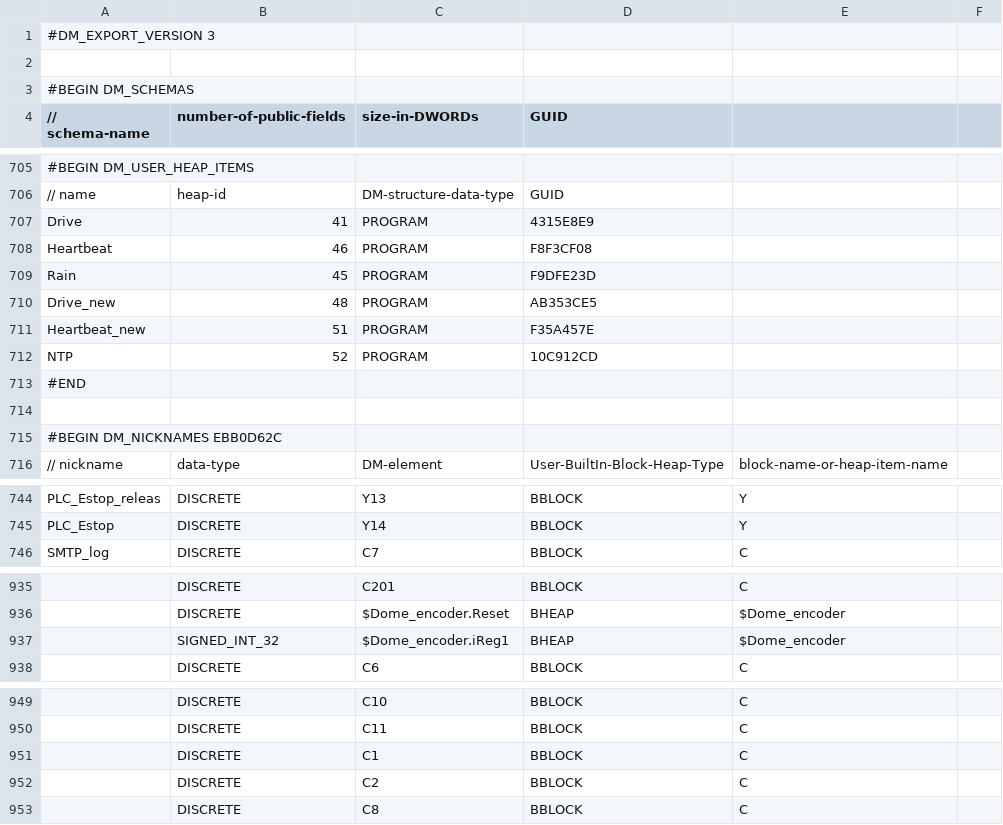
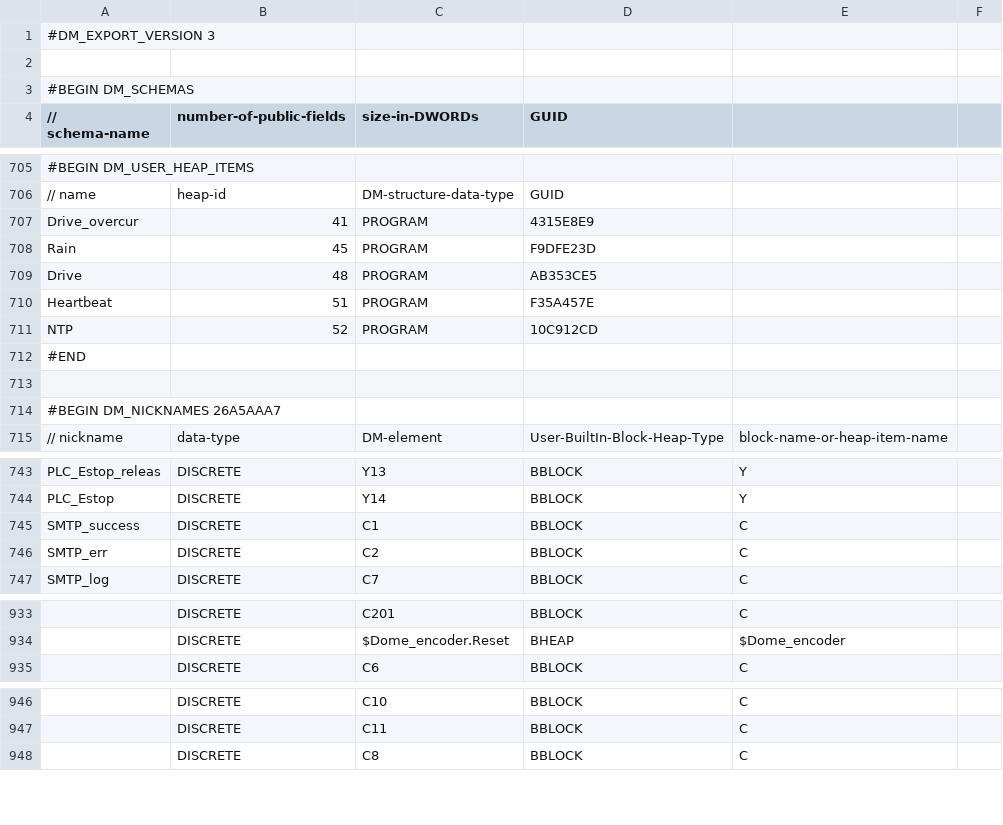
Before and after one commit to sdss/LVM_Enclosure_PLC, a CSV file: PLC code/LVM enclosure_EXPORT_CMORE.csv, drawn as a sheet; only a part is shown, gaps mark what is left out; removed rows and columns are numbered as before the commit, all else as after; the diff covers the shown part only; the diff names each change by its address in the sheet, - before the commit and + after, or states it on an @@ line.

Commit message:
Last update post documentation
Last PLC update after documentation, Found minor bugs while documenting in the overcurrent mode. System checked.

```diff
--- a/PLC code/LVM enclosure_EXPORT_CMORE.csv
+++ b/PLC code/LVM enclosure_EXPORT_CMORE.csv
-A707 (// schema-name): Drive
+A707 (// schema-name): Drive_overcur
-row 708: Heartbeat | 46 | PROGRAM | F8F3CF08
-A709 (// schema-name): Drive_new
+A709 (// schema-name): Drive
-A710 (// schema-name): Heartbeat_new
+A710 (// schema-name): Heartbeat
-A714 (// schema-name): #BEGIN DM_NICKNAMES EBB0D62C
+A714 (// schema-name): #BEGIN DM_NICKNAMES 26A5AAA7
+row 745: SMTP_success | DISCRETE | C1 | BBLOCK | C
+row 746: SMTP_err | DISCRETE | C2 | BBLOCK | C
-row 937:  | SIGNED_INT_32 | $Dome_encoder.iReg1 | BHEAP | $Dome_encoder
-row 951:  | DISCRETE | C1 | BBLOCK | C
-row 952:  | DISCRETE | C2 | BBLOCK | C
```
Also changed, not shown: 2 added rows, 6 removed rows and 42 edited cells elsewhere in this file, 5 other files.
